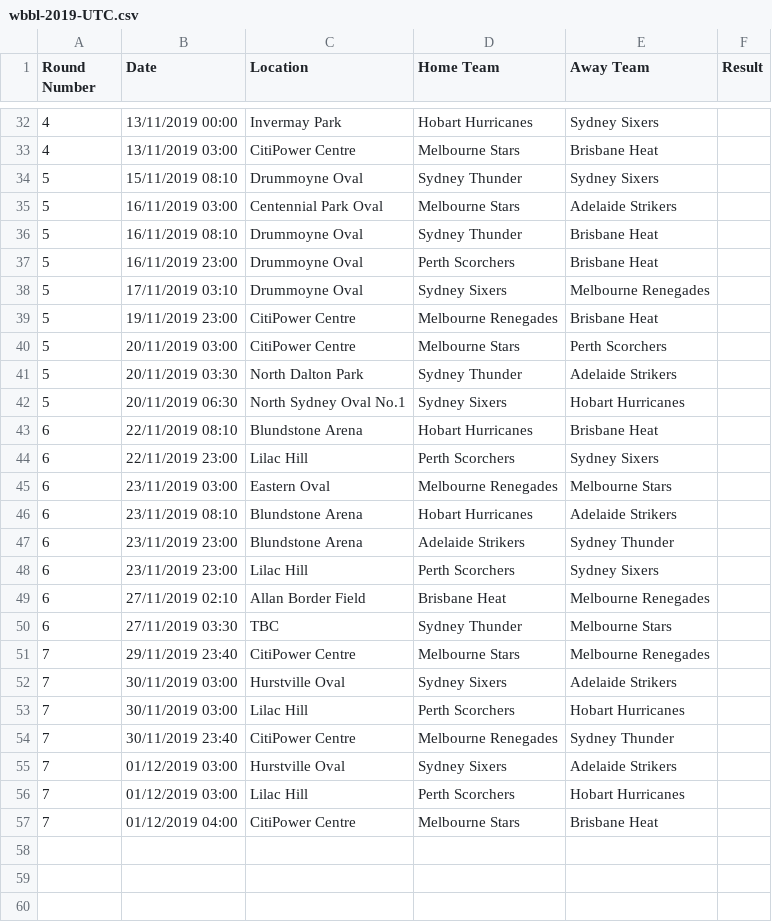
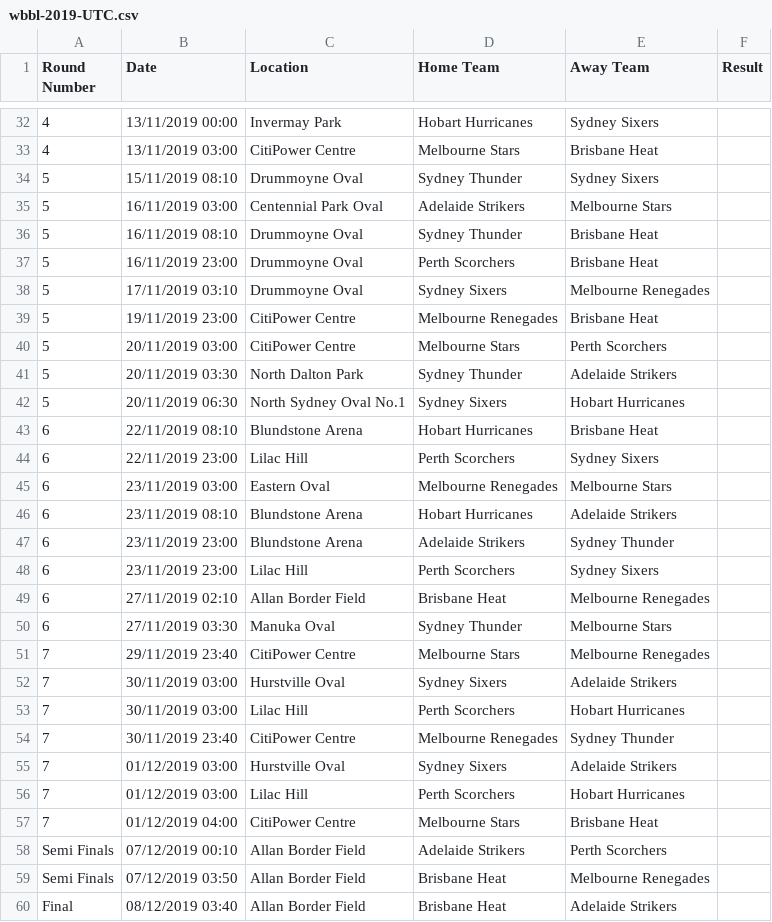
Before and after one commit to PaulSchulz/sport, a CSV file: data/download/wbbl-2019-UTC.csv, drawn as a sheet; only a part is shown, gaps mark what is left out.

Commit message:
Adds more reports for Big Bash League
Also:
- Code for downloading and processing data from internet source.

```diff
--- a/data/download/wbbl-2019-UTC.csv
+++ b/data/download/wbbl-2019-UTC.csv
@@ -34,3 +34,3 @@ Round Number,Date,Location,Home Team,Away Team,Result
 5,15/11/2019 08:10,Drummoyne Oval,Sydney Thunder,Sydney Sixers,
-5,16/11/2019 03:00,Centennial Park Oval,Melbourne Stars,Adelaide Strikers,
+5,16/11/2019 03:00,Centennial Park Oval,Adelaide Strikers,Melbourne Stars,
 5,16/11/2019 08:10,Drummoyne Oval,Sydney Thunder,Brisbane Heat,
@@ -49,3 +49,3 @@ Round Number,Date,Location,Home Team,Away Team,Result
 6,27/11/2019 02:10,Allan Border Field,Brisbane Heat,Melbourne Renegades,
-6,27/11/2019 03:30,TBC,Sydney Thunder,Melbourne Stars,
+6,27/11/2019 03:30,Manuka Oval,Sydney Thunder,Melbourne Stars,
 7,29/11/2019 23:40,CitiPower Centre,Melbourne Stars,Melbourne Renegades,
@@ -57 +57,4 @@ Round Number,Date,Location,Home Team,Away Team,Result
 7,01/12/2019 04:00,CitiPower Centre,Melbourne Stars,Brisbane Heat,
+Semi Finals,07/12/2019 00:10,Allan Border Field,Adelaide Strikers,Perth Scorchers,
+Semi Finals,07/12/2019 03:50,Allan Border Field,Brisbane Heat,Melbourne Renegades,
+Final,08/12/2019 03:40,Allan Border Field,Brisbane Heat,Adelaide Strikers,
```
Also changed, not shown: 10 other files.
